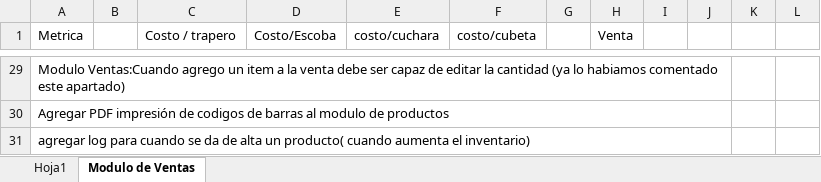
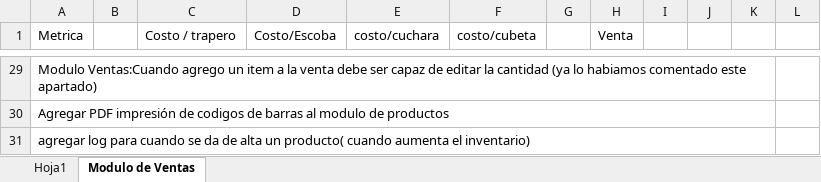
Before and after one commit to varCloud/comercializadora, an Excel workbook: Analisis/Actividades3.xlsx, sheet Modulo de Ventas, drawn as a sheet; only a part is shown, gaps mark what is left out; values as stored, in another font and other column widths than the file's, no borders; the diff covers the shown part only; the diff names each change by its address in the sheet, - before the commit and + after, or states it on an @@ line.

```diff
--- a/Analisis/Actividades3.xlsx (sheet Modulo de Ventas)
+++ b/Analisis/Actividades3.xlsx (sheet Modulo de Ventas)
-A29:J29 merged
+A29:K29 merged
-A30:J30 merged
+A30:K30 merged
-A31:J31 merged
+A31:K31 merged
```
Also changed, not shown: 2 edited cells, cell formats and merged cells elsewhere in this sheet.
